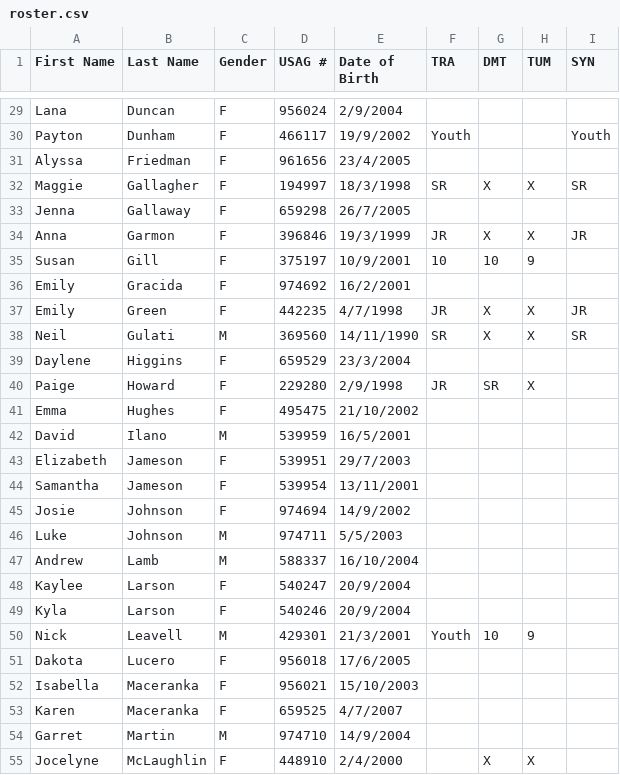
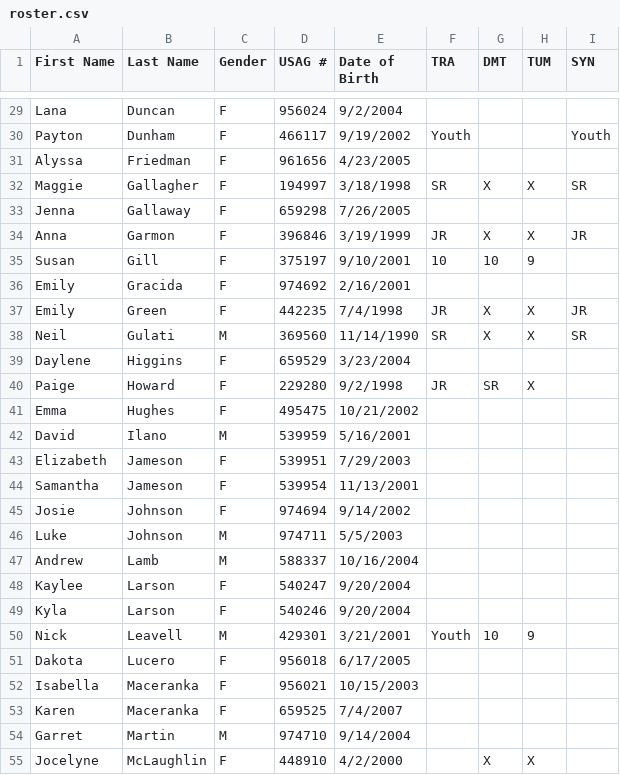
Before and after one commit to AustinW/fitness-evaluation, a CSV file: roster.csv, drawn as a sheet; only a part is shown, gaps mark what is left out; the diff covers the shown part only; the diff names each change by its address in the sheet, - before the commit and + after, or states it on an @@ line.

Commit message:
Fixed birthdays in csv and created json version of database

```diff
--- a/roster.csv
+++ b/roster.csv
-E29 (Date of Birth): 2/9/2004
+E29 (Date of Birth): 9/2/2004
-E30 (Date of Birth): 19/9/2002
+E30 (Date of Birth): 9/19/2002
-E31 (Date of Birth): 23/4/2005
+E31 (Date of Birth): 4/23/2005
-E32 (Date of Birth): 18/3/1998
+E32 (Date of Birth): 3/18/1998
-E33 (Date of Birth): 26/7/2005
+E33 (Date of Birth): 7/26/2005
-E34 (Date of Birth): 19/3/1999
+E34 (Date of Birth): 3/19/1999
-E35 (Date of Birth): 10/9/2001
+E35 (Date of Birth): 9/10/2001
-E36 (Date of Birth): 16/2/2001
+E36 (Date of Birth): 2/16/2001
-E37 (Date of Birth): 4/7/1998
+E37 (Date of Birth): 7/4/1998
-E38 (Date of Birth): 14/11/1990
+E38 (Date of Birth): 11/14/1990
-E39 (Date of Birth): 23/3/2004
+E39 (Date of Birth): 3/23/2004
-E40 (Date of Birth): 2/9/1998
+E40 (Date of Birth): 9/2/1998
-E41 (Date of Birth): 21/10/2002
+E41 (Date of Birth): 10/21/2002
-E42 (Date of Birth): 16/5/2001
+E42 (Date of Birth): 5/16/2001
-E43 (Date of Birth): 29/7/2003
+E43 (Date of Birth): 7/29/2003
-E44 (Date of Birth): 13/11/2001
+E44 (Date of Birth): 11/13/2001
-E45 (Date of Birth): 14/9/2002
+E45 (Date of Birth): 9/14/2002
-E47 (Date of Birth): 16/10/2004
+E47 (Date of Birth): 10/16/2004
-E48:E49 (Date of Birth): 20/9/2004
+E48:E49 (Date of Birth): 9/20/2004
-E50 (Date of Birth): 21/3/2001
+E50 (Date of Birth): 3/21/2001
-E51 (Date of Birth): 17/6/2005
+E51 (Date of Birth): 6/17/2005
-E52 (Date of Birth): 15/10/2003
+E52 (Date of Birth): 10/15/2003
-E53 (Date of Birth): 4/7/2007
+E53 (Date of Birth): 7/4/2007
-E54 (Date of Birth): 14/9/2004
+E54 (Date of Birth): 9/14/2004
-E55 (Date of Birth): 2/4/2000
+E55 (Date of Birth): 4/2/2000
```
Also changed, not shown: 1 removed row and 53 edited cells elsewhere in this file, 1 other file.
